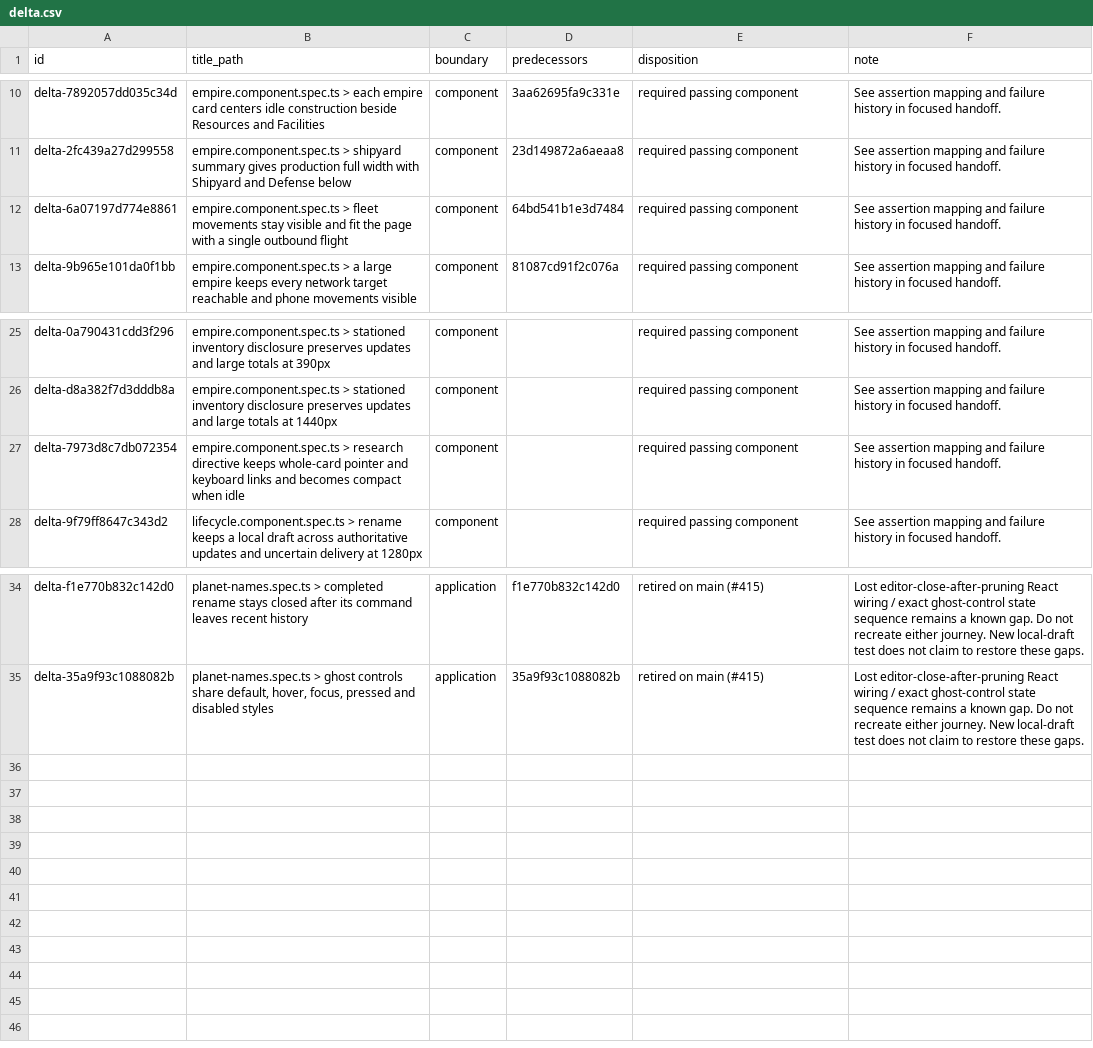
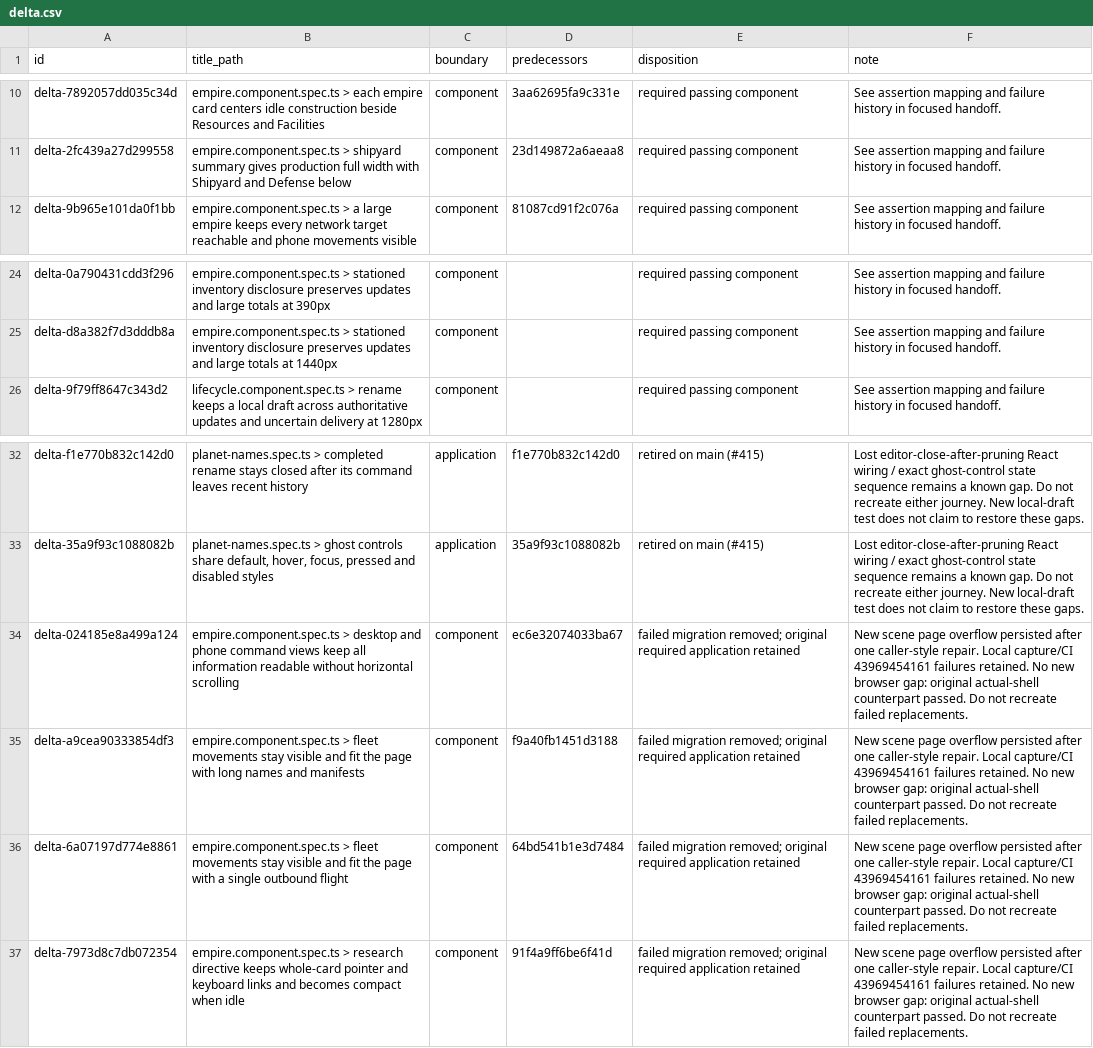
Before and after one commit to unbought-games/orbit-imperium, a CSV file: docs/verification/test-migration-empire-settings/delta.csv, drawn as a sheet; only a part is shown, gaps mark what is left out; removed rows and columns are numbered as before the commit, all else as after; the diff names each change by its address in the sheet, - before the commit and + after, or states it on an @@ line.

Commit message:
test: retain real-shell coverage for empire layout migrations

```diff
--- a/docs/verification/test-migration-empire-settings/delta.csv
+++ b/docs/verification/test-migration-empire-settings/delta.csv
-row 12: delta-6a07197d774e8861 | empire.component.spec.ts > fleet movements stay visible and fit the page with a single outbound flight | component | 64bd541b1e3d7484 | required passing component | See assertion mapping and failure history in focused handoff.
-row 27: delta-7973d8c7db072354 | empire.component.spec.ts > research directive keeps whole-card pointer and keyboard links and becomes compact when idle | component |  | required passing component | See assertion mapping and failure history in focused handoff.
+row 34: delta-024185e8a499a124 | empire.component.spec.ts > desktop and phone command views keep all information readable without horizontal scrolling | component | ec6e32074033ba67 | failed migration removed; original required application retained | New scene page overflow persisted after one caller-style repair. Local capture/CI 43969454161 failures retained. No new browser gap: original actual-shell counterpart passed. Do not recreate failed replacements.
+row 35: delta-a9cea90333854df3 | empire.component.spec.ts > fleet movements stay visible and fit the page with long names and manifests | component | f9a40fb1451d3188 | failed migration removed; original required application retained | New scene page overflow persisted after one caller-style repair. Local capture/CI 43969454161 failures retained. No new browser gap: original actual-shell counterpart passed. Do not recreate failed replacements.
+row 36: delta-6a07197d774e8861 | empire.component.spec.ts > fleet movements stay visible and fit the page with a single outbound flight | component | 64bd541b1e3d7484 | failed migration removed; original required application retained | New scene page overflow persisted after one caller-style repair. Local capture/CI 43969454161 failures retained. No new browser gap: original actual-shell counterpart passed. Do not recreate failed replacements.
+row 37: delta-7973d8c7db072354 | empire.component.spec.ts > research directive keeps whole-card pointer and keyboard links and becomes compact when idle | component | 91f4a9ff6be6f41d | failed migration removed; original required application retained | New scene page overflow persisted after one caller-style repair. Local capture/CI 43969454161 failures retained. No new browser gap: original actual-shell counterpart passed. Do not recreate failed replacements.
```
Also changed, not shown: docs/verification/test-migration-empire-settings/baseline.csv, docs/verification/test-migration-empire-settings/current.csv, 4 other files.
